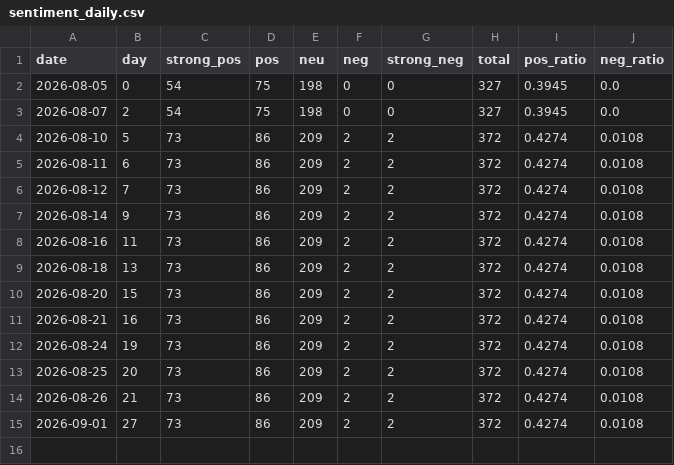
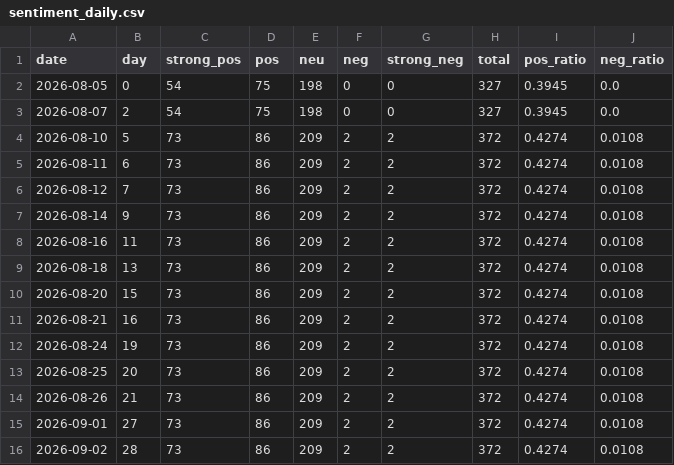
Before and after one commit to AndyWallstreet/buzztrend, a CSV file: data/hatchuping/sentiment_daily.csv, drawn as a sheet; the diff names each change by its address in the sheet, - before the commit and + after, or states it on an @@ line.

```diff
--- a/data/hatchuping/sentiment_daily.csv
+++ b/data/hatchuping/sentiment_daily.csv
+row 16: 2026-09-02 | 28 | 73 | 86 | 209 | 2 | 2 | 372 | 0.4274 | 0.0108
```
Also changed, not shown: data/hatchuping/ratings.csv, 2 other files.
